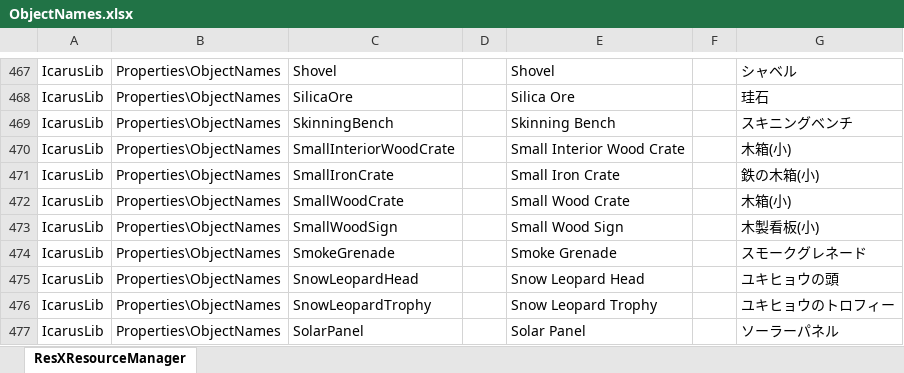
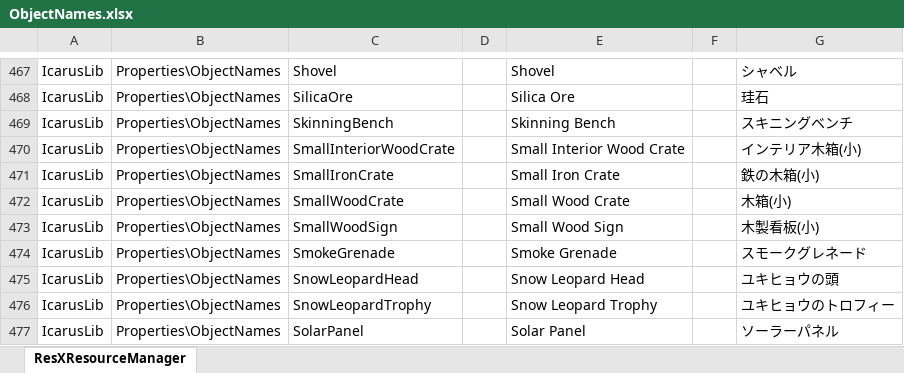
Before and after one commit to MasudaAkio/IcarusUtil, an Excel workbook: ObjectNames.xlsx, sheet ResXResourceManager, drawn as a sheet; only a part is shown, gaps mark what is left out; values as stored, in another font and other column widths than the file's, no borders; the diff names each change by its address in the sheet, - before the commit and + after, or states it on an @@ line.

```diff
--- a/ObjectNames.xlsx (sheet ResXResourceManager)
+++ b/ObjectNames.xlsx (sheet ResXResourceManager)
-G470: 木箱(小)
+G470: インテリア木箱(小)
```
Also changed, not shown: Recipes.xlsx, 16 other files.
